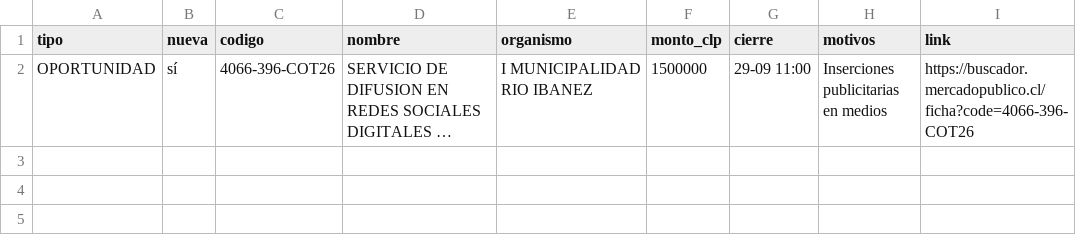
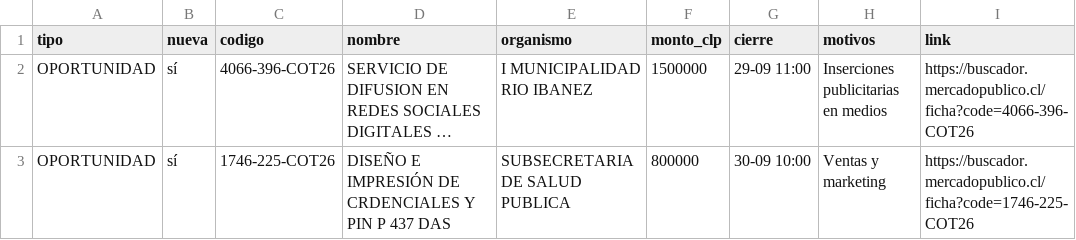
Before and after one commit to ricardoarevalo2/radar-aysen, a CSV file: docs/oportunidades.csv, drawn as a sheet; long unchanged cells end in …; the diff names each change by its address in the sheet, - before the commit and + after, or states it on an @@ line.

```diff
--- a/docs/oportunidades.csv
+++ b/docs/oportunidades.csv
+row 3: OPORTUNIDAD | sí | 1746-225-COT26 | DISEÑO E IMPRESIÓN DE CRDENCIALES Y PIN P 437 DAS | SUBSECRETARIA DE SALUD PUBLICA | 800000 | 30-09 10:00 | Ventas y marketing | https://buscador.mercadopublico.cl/ficha?code=1746-225-COT26
```
Also changed, not shown: 5 other files.
